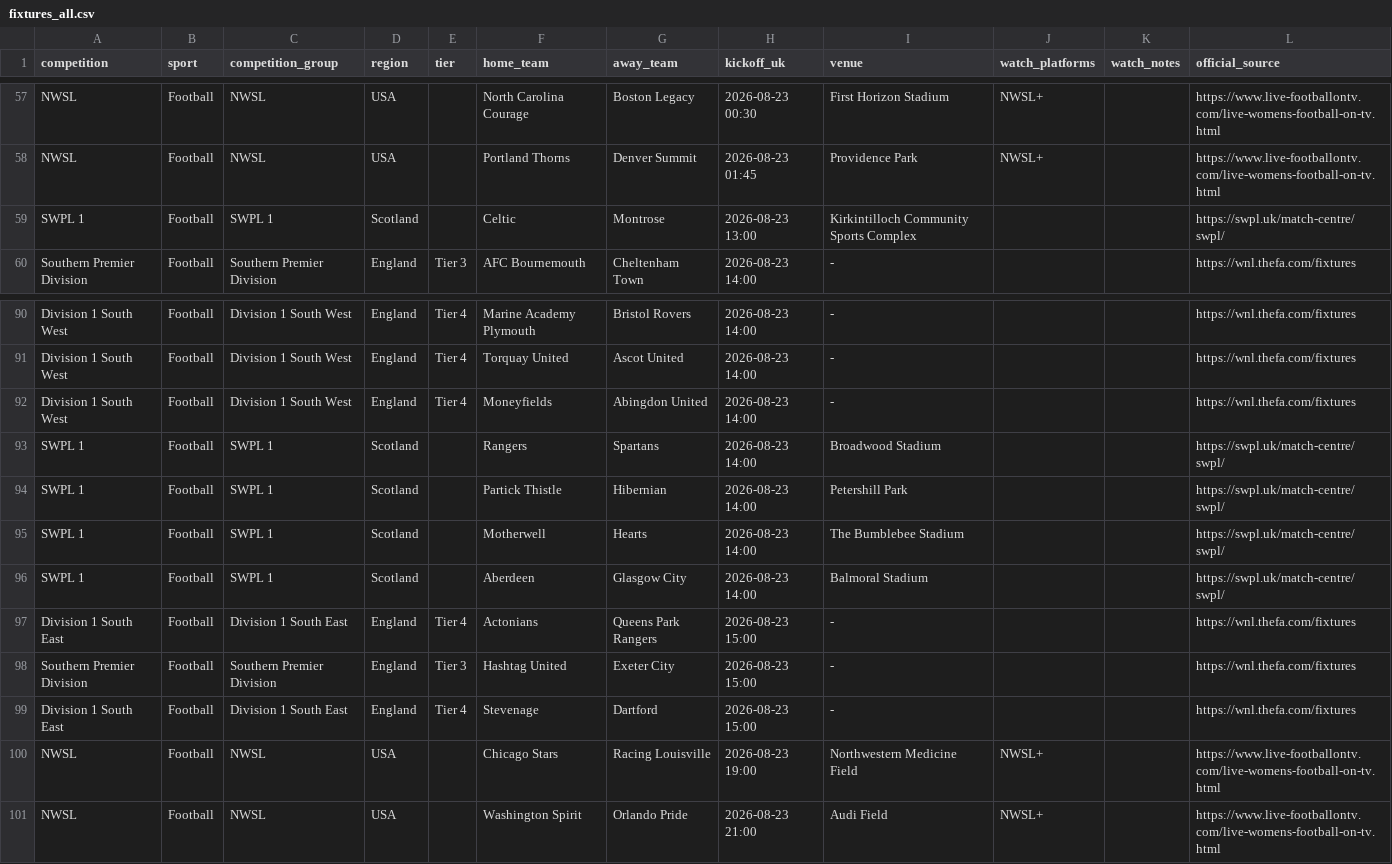
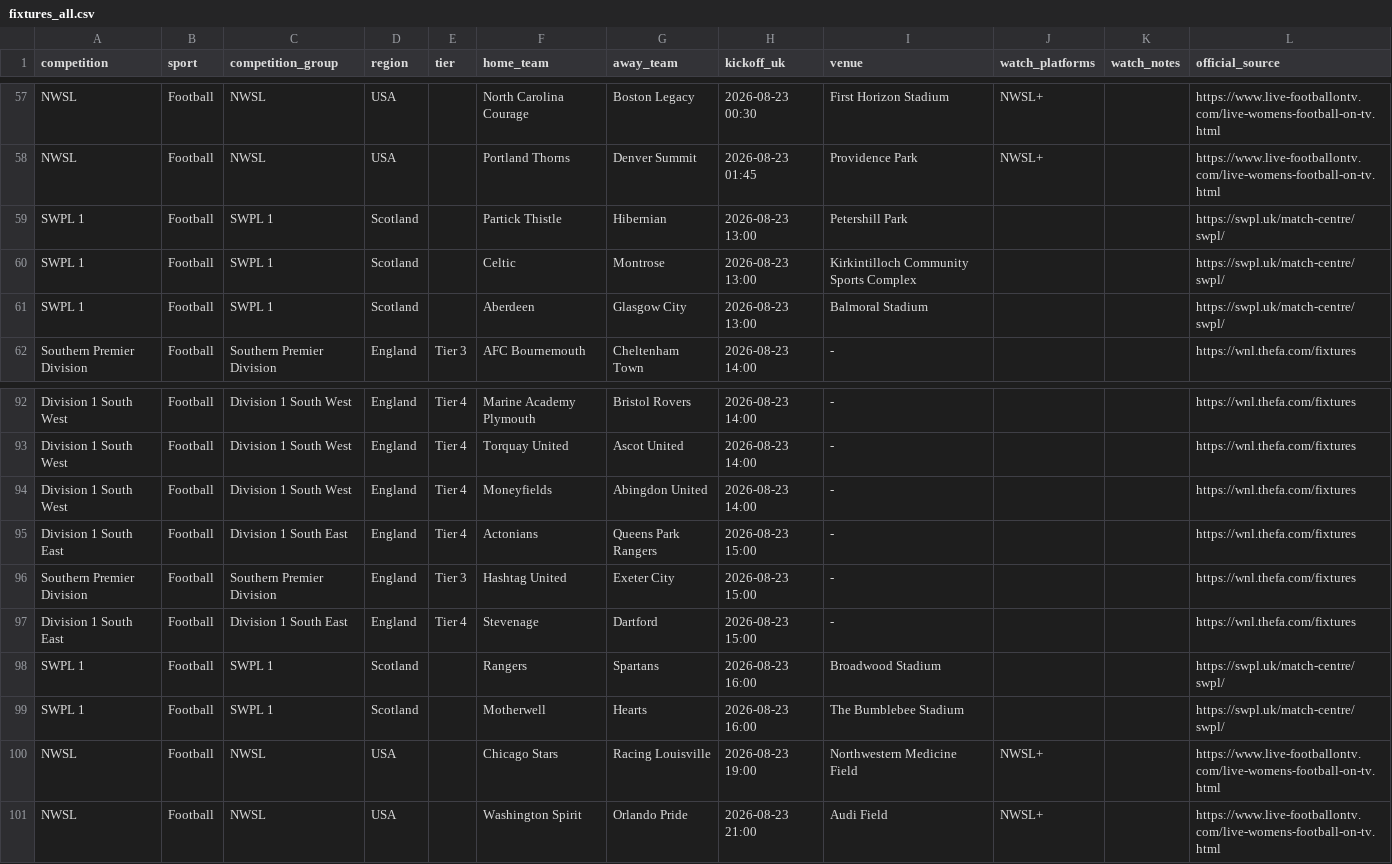
Before and after one commit to claremcewen/football-fixture-app-clean, a CSV file: data/fixtures_all.csv, drawn as a sheet; only a part is shown, gaps mark what is left out.

```diff
--- a/data/fixtures_all.csv
+++ b/data/fixtures_all.csv
@@ -58,3 +58,5 @@ NWSL,Football,NWSL,USA,,North Carolina Courage,Boston Legacy,2026-08-23 00:30,Fi
 NWSL,Football,NWSL,USA,,Portland Thorns,Denver Summit,2026-08-23 01:45,Providence Park,NWSL+,,https://www.live-footballontv.com/live-womens-football-on-tv.html
+SWPL 1,Football,SWPL 1,Scotland,,Partick Thistle,Hibernian,2026-08-23 13:00,Petershill Park,,,https://swpl.uk/match-centre/swpl/
 SWPL 1,Football,SWPL 1,Scotland,,Celtic,Montrose,2026-08-23 13:00,Kirkintilloch Community Sports Complex,,,https://swpl.uk/match-centre/swpl/
+SWPL 1,Football,SWPL 1,Scotland,,Aberdeen,Glasgow City,2026-08-23 13:00,Balmoral Stadium,,,https://swpl.uk/match-centre/swpl/
 Southern Premier Division,Football,Southern Premier Division,England,Tier 3,AFC Bournemouth,Cheltenham Town,2026-08-23 14:00,-,,,https://wnl.thefa.com/fixtures
@@ -92,6 +94,2 @@ Division 1 South West,Football,Division 1 South West,England,Tier 4,Torquay Unit
 Division 1 South West,Football,Division 1 South West,England,Tier 4,Moneyfields,Abingdon United,2026-08-23 14:00,-,,,https://wnl.thefa.com/fixtures
-SWPL 1,Football,SWPL 1,Scotland,,Rangers,Spartans,2026-08-23 14:00,Broadwood Stadium,,,https://swpl.uk/match-centre/swpl/
-SWPL 1,Football,SWPL 1,Scotland,,Partick Thistle,Hibernian,2026-08-23 14:00,Petershill Park,,,https://swpl.uk/match-centre/swpl/
-SWPL 1,Football,SWPL 1,Scotland,,Motherwell,Hearts,2026-08-23 14:00,The Bumblebee Stadium,,,https://swpl.uk/match-centre/swpl/
-SWPL 1,Football,SWPL 1,Scotland,,Aberdeen,Glasgow City,2026-08-23 14:00,Balmoral Stadium,,,https://swpl.uk/match-centre/swpl/
 Division 1 South East,Football,Division 1 South East,England,Tier 4,Actonians,Queens Park Rangers,2026-08-23 15:00,-,,,https://wnl.thefa.com/fixtures
@@ -99,2 +97,4 @@ Southern Premier Division,Football,Southern Premier Division,England,Tier 3,Hash
 Division 1 South East,Football,Division 1 South East,England,Tier 4,Stevenage,Dartford,2026-08-23 15:00,-,,,https://wnl.thefa.com/fixtures
+SWPL 1,Football,SWPL 1,Scotland,,Rangers,Spartans,2026-08-23 16:00,Broadwood Stadium,,,https://swpl.uk/match-centre/swpl/
+SWPL 1,Football,SWPL 1,Scotland,,Motherwell,Hearts,2026-08-23 16:00,The Bumblebee Stadium,,,https://swpl.uk/match-centre/swpl/
 NWSL,Football,NWSL,USA,,Chicago Stars,Racing Louisville,2026-08-23 19:00,Northwestern Medicine Field,NWSL+,,https://www.live-footballontv.com/live-womens-football-on-tv.html
```
